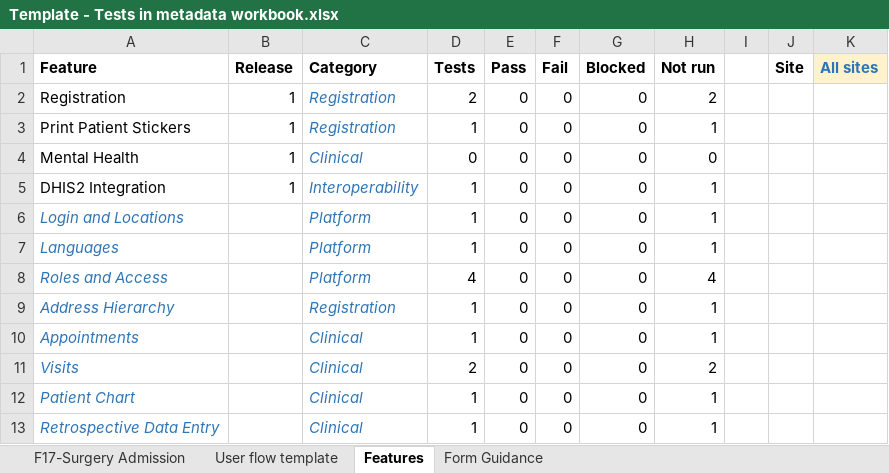
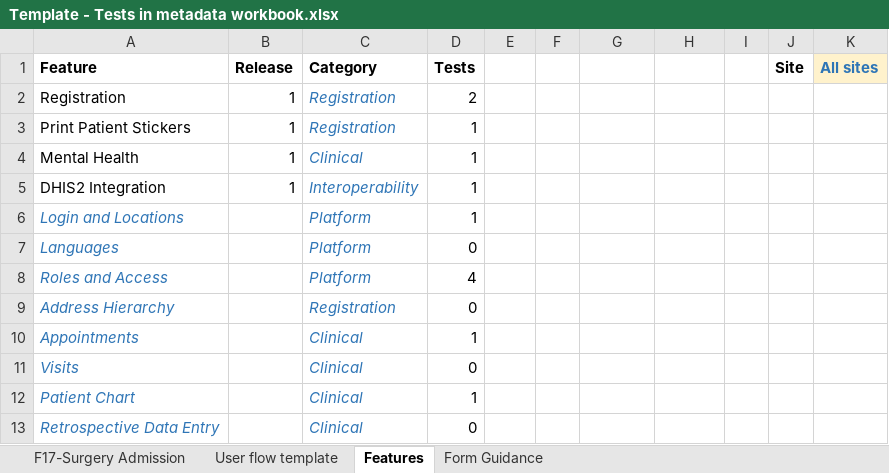
Before and after one commit to MadiroGlobalHealth/LIME-EMR, an Excel workbook: docs/testing/metadonnees/Template - Tests in metadata workbook.xlsx, sheet Features, drawn as a sheet; values as stored, in another font and other column widths than the file's, no borders; conditional formats not drawn; the diff names each change by its address in the sheet, - before the commit and + after, or states it on an @@ line.

```diff
--- a/docs/testing/metadonnees/Template - Tests in metadata workbook.xlsx (sheet Features)
+++ b/docs/testing/metadonnees/Template - Tests in metadata workbook.xlsx (sheet Features)
-E1: Pass
+E1: (empty)
-F1: Fail
+F1: (empty)
-G1: Blocked
+G1: (empty)
-H1: Not run
+H1: (empty)
-E2:E13: 0
+E2:E13: (empty)
-F2:F13: 0
+F2:F13: (empty)
-G2:G13: 0
+G2:G13: (empty)
-H2: 2
+H2: (empty)
-H3: 1
+H3: (empty)
-D4 (Tests): 0
+D4 (Tests): 1
-H4: 0
+H4: (empty)
-H5:H7: 1
+H5:H7: (empty)
-D7 (Tests): 1
+D7 (Tests): 0
-H8: 4
+H8: (empty)
-D9 (Tests): 1
+D9 (Tests): 0
-H9:H10: 1
+H9:H10: (empty)
-D11 (Tests): 2
+D11 (Tests): 0
-H11: 2
+H11: (empty)
-H12:H13: 1
+H12:H13: (empty)
-D13 (Tests): 1
+D13 (Tests): 0
```
Also changed, not shown: sheet User flow template, sheet Form Guidance, formulas that keep their value, charts or pictures, 5 other files.
